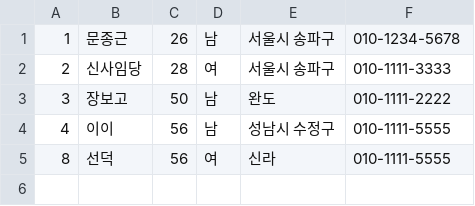
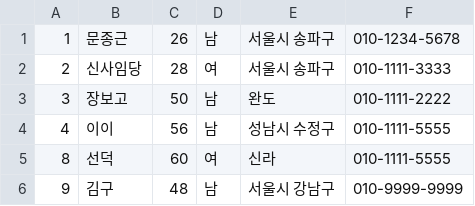
Before and after one commit to barunsw/OJT, a CSV file: src/com/barunsw/ojt/mjg/day10/address_book.csv, drawn as a sheet.

```diff
--- a/src/com/barunsw/ojt/mjg/day10/address_book.csv
+++ b/src/com/barunsw/ojt/mjg/day10/address_book.csv
@@ -4,2 +4,3 @@
 4,이이,56,남,성남시 수정구,010-1111-5555
-8,선덕,56,여,신라,010-1111-5555
+8,선덕,60,여,신라,010-1111-5555
+9,김구,48,남,서울시 강남구,010-9999-9999
```
Also changed, not shown: 27 other files.
